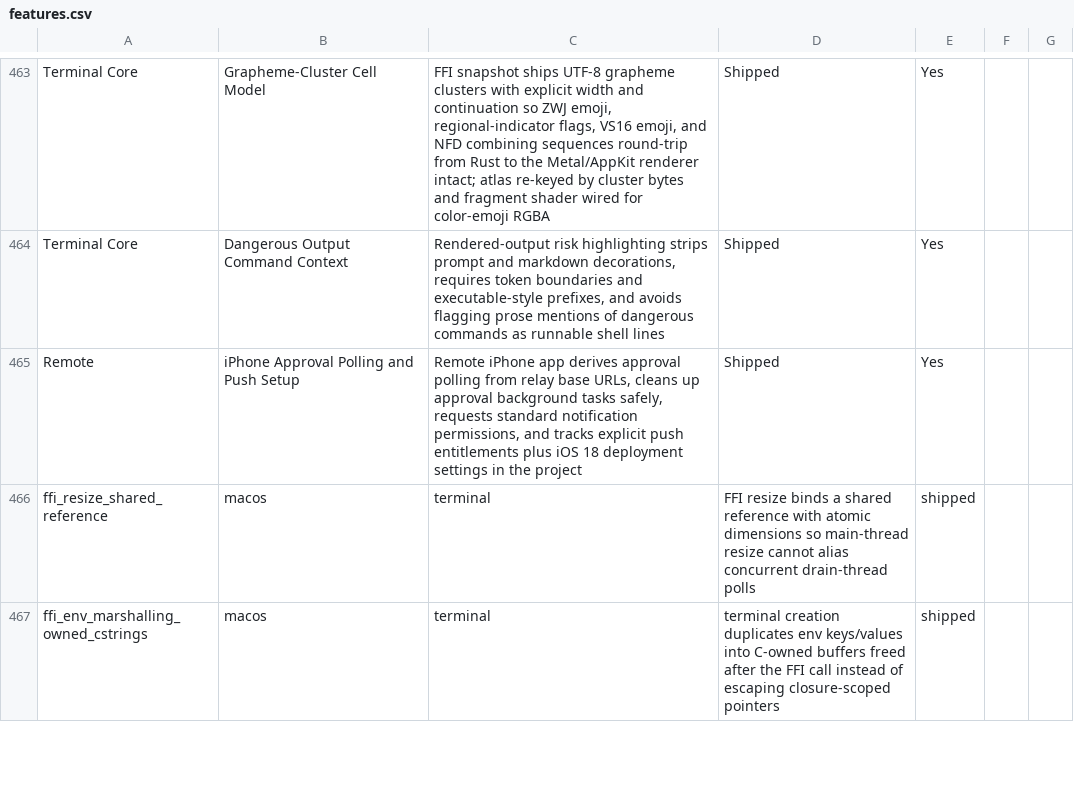
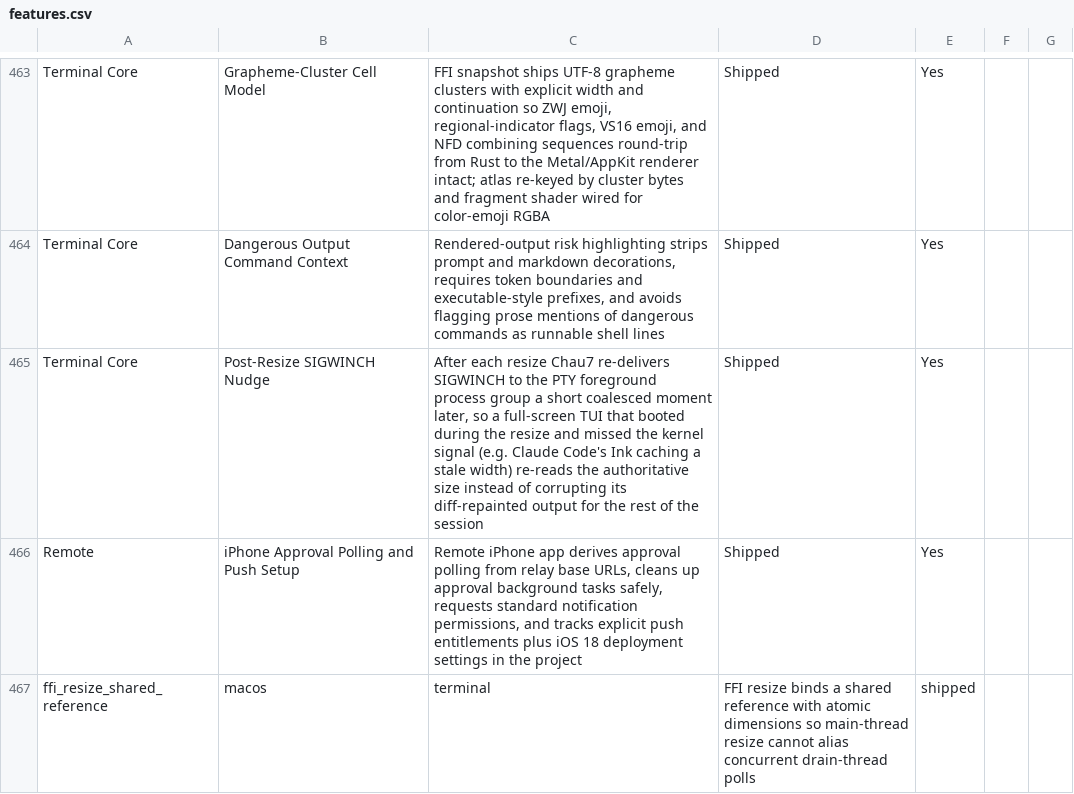
Before and after one commit to Aeptus/chau7, a CSV file: apps/chau7-macos/docs/features.csv, drawn as a sheet; only a part is shown, gaps mark what is left out; the shorter side is filled out with more unchanged rows; the diff names each change by its address in the sheet, - before the commit and + after, or states it on an @@ line.

```diff
--- a/apps/chau7-macos/docs/features.csv
+++ b/apps/chau7-macos/docs/features.csv
+row 465: Terminal Core | Post-Resize SIGWINCH Nudge | After each resize Chau7 re-delivers SIGWINCH to the PTY foreground process group a short coalesced moment later, so a full-screen TUI that booted during the resize and missed the kernel signal (e.g. Claude Code's Ink caching a stale width) re-reads the authoritative size instead of corrupting its diff-repainted output for the rest of the session | Shipped | Yes
```
Also changed, not shown: 7 other files.
